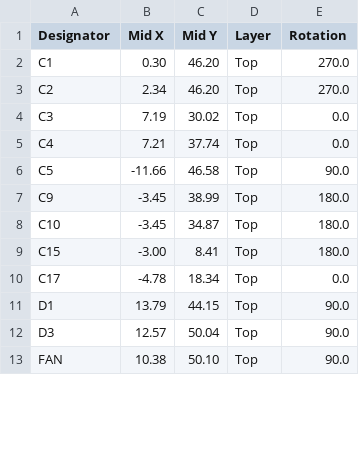
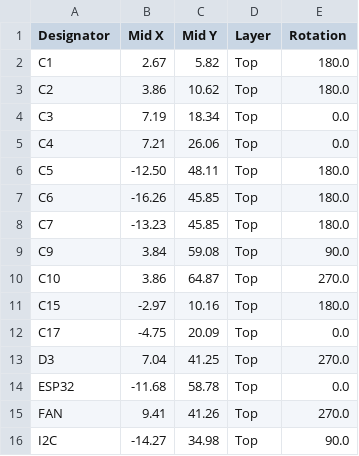
Before and after one commit to LaskaKit/ESP-Vindriktning, a CSV file: Production/ESP-VINDRIKTNING_no_batt_top_cpl.csv, drawn as a sheet; only a part is shown; the diff covers the shown part only.

```diff
--- a/Production/ESP-VINDRIKTNING_no_batt_top_cpl.csv
+++ b/Production/ESP-VINDRIKTNING_no_batt_top_cpl.csv
@@ -1,13 +1,16 @@
 Designator,Mid X,Mid Y,Layer,Rotation
-C1, 0.30,46.20,Top,270.0
-C2, 2.34,46.20,Top,270.0
-C3, 7.19,30.02,Top,0.0
-C4, 7.21,37.74,Top,0.0
-C5,-11.66,46.58,Top,90.0
-C9,-3.45,38.99,Top,180.0
-C10,-3.45,34.87,Top,180.0
-C15,-3.00, 8.41,Top,180.0
-C17,-4.78,18.34,Top,0.0
-D1,13.79,44.15,Top,90.0
-D3,12.57,50.04,Top,90.0
-FAN,10.38,50.10,Top,90.0
+C1, 2.67, 5.82,Top,180.0
+C2, 3.86,10.62,Top,180.0
+C3, 7.19,18.34,Top,0.0
+C4, 7.21,26.06,Top,0.0
+C5,-12.50,48.11,Top,180.0
+C6,-16.26,45.85,Top,180.0
+C7,-13.23,45.85,Top,180.0
+C9, 3.84,59.08,Top,90.0
+C10, 3.86,64.87,Top,270.0
+C15,-2.97,10.16,Top,180.0
+C17,-4.75,20.09,Top,0.0
+D3, 7.04,41.25,Top,270.0
+ESP32,-11.68,58.78,Top,0.0
+FAN, 9.41,41.26,Top,270.0
+I2C,-14.27,34.98,Top,90.0
```
Also changed, not shown: 8 added rows, 2 removed rows and 44 edited cells elsewhere in this file, Production/ESP-VINDRIKTNING_no_batt_top_bom.csv, 13 other files.
